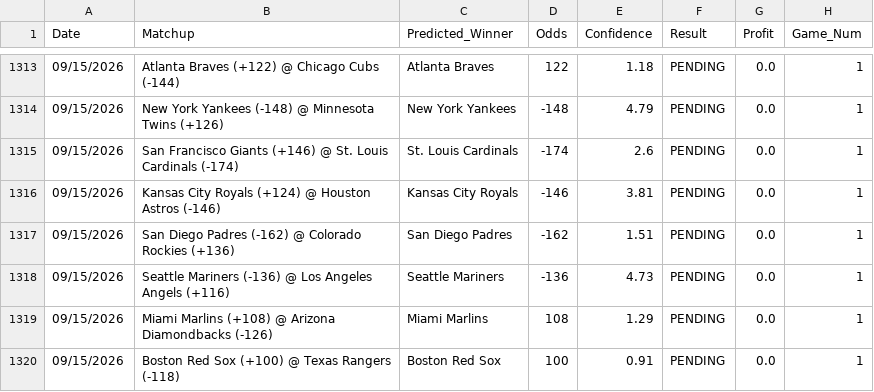
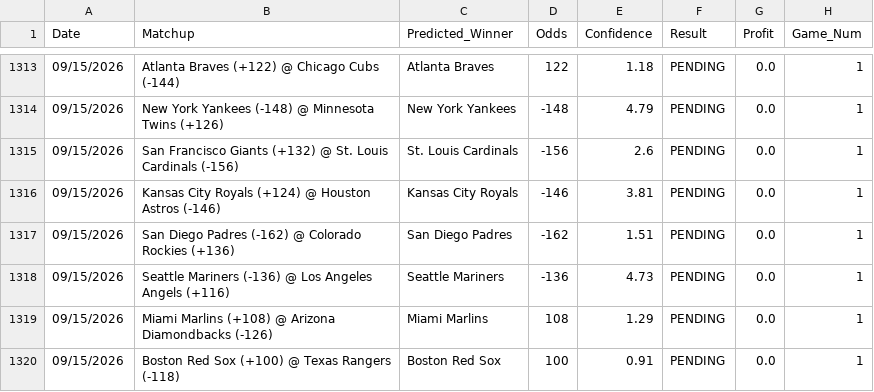
Before and after one commit to HHRUS90/mlb-edge-analyzer, a CSV file: prediction_history.csv, drawn as a sheet; only a part is shown, gaps mark what is left out.

```diff
--- a/prediction_history.csv
+++ b/prediction_history.csv
@@ -1314,3 +1314,3 @@ Date,Matchup,Predicted_Winner,Odds,Confidence,Result,Profit,Game_Num
 09/15/2026,New York Yankees (-148) @ Minnesota Twins (+126),New York Yankees,-148,4.79,PENDING,0.0,1
-09/15/2026,San Francisco Giants (+146) @ St. Louis Cardinals (-174),St. Louis Cardinals,-174,2.6,PENDING,0.0,1
+09/15/2026,San Francisco Giants (+132) @ St. Louis Cardinals (-156),St. Louis Cardinals,-156,2.6,PENDING,0.0,1
 09/15/2026,Kansas City Royals (+124) @ Houston Astros (-146),Kansas City Royals,-146,3.81,PENDING,0.0,1
```
Also changed, not shown: 3 other files.
